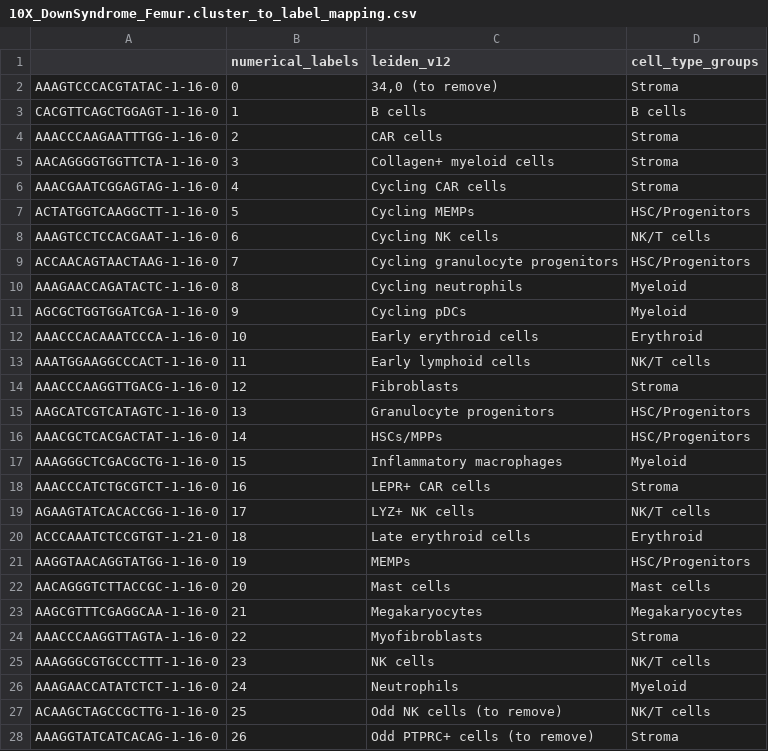
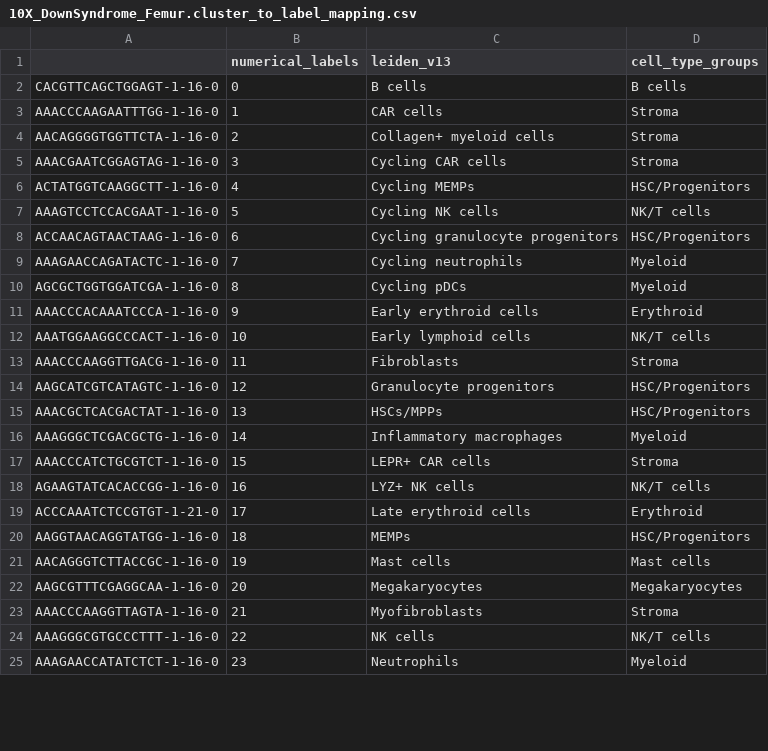
Before and after one commit to drewmard/t21-proj, a CSV file: out/data_small/cluster_to_label_mapping/10X_DownSyndrome_Femur.cluster_to_label_mapping.csv, drawn as a sheet; only a part is shown; the diff covers the shown part only.

```diff
--- a/out/data_small/cluster_to_label_mapping/10X_DownSyndrome_Femur.cluster_to_label_mapping.csv
+++ b/out/data_small/cluster_to_label_mapping/10X_DownSyndrome_Femur.cluster_to_label_mapping.csv
@@ -1,28 +1,25 @@
-,numerical_labels,leiden_v12,cell_type_groups
-AAAGTCCCACGTATAC-1-16-0,0,"34,0 (to remove)",Stroma
-CACGTTCAGCTGGAGT-1-16-0,1,B cells,B cells
-AAACCCAAGAATTTGG-1-16-0,2,CAR cells,Stroma
-AACAGGGGTGGTTCTA-1-16-0,3,Collagen+ myeloid cells,Stroma
-AAACGAATCGGAGTAG-1-16-0,4,Cycling CAR cells,Stroma
-ACTATGGTCAAGGCTT-1-16-0,5,Cycling MEMPs,HSC/Progenitors
-AAAGTCCTCCACGAAT-1-16-0,6,Cycling NK cells,NK/T cells
-ACCAACAGTAACTAAG-1-16-0,7,Cycling granulocyte progenitors,HSC/Progenitors
-AAAGAACCAGATACTC-1-16-0,8,Cycling neutrophils,Myeloid
-AGCGCTGGTGGATCGA-1-16-0,9,Cycling pDCs,Myeloid
-AAACCCACAAATCCCA-1-16-0,10,Early erythroid cells,Erythroid
-AAATGGAAGGCCCACT-1-16-0,11,Early lymphoid cells,NK/T cells
-AAACCCAAGGTTGACG-1-16-0,12,Fibroblasts,Stroma
-AAGCATCGTCATAGTC-1-16-0,13,Granulocyte progenitors,HSC/Progenitors
-AAACGCTCACGACTAT-1-16-0,14,HSCs/MPPs,HSC/Progenitors
-AAAGGGCTCGACGCTG-1-16-0,15,Inflammatory macrophages,Myeloid
-AAACCCATCTGCGTCT-1-16-0,16,LEPR+ CAR cells,Stroma
-AGAAGTATCACACCGG-1-16-0,17,LYZ+ NK cells,NK/T cells
-ACCCAAATCTCCGTGT-1-21-0,18,Late erythroid cells,Erythroid
-AAGGTAACAGGTATGG-1-16-0,19,MEMPs,HSC/Progenitors
-AACAGGGTCTTACCGC-1-16-0,20,Mast cells,Mast cells
-AAGCGTTTCGAGGCAA-1-16-0,21,Megakaryocytes,Megakaryocytes
-AAACCCAAGGTTAGTA-1-16-0,22,Myofibroblasts,Stroma
-AAAGGGCGTGCCCTTT-1-16-0,23,NK cells,NK/T cells
-AAAGAACCATATCTCT-1-16-0,24,Neutrophils,Myeloid
-ACAAGCTAGCCGCTTG-1-16-0,25,Odd NK cells (to remove),NK/T cells
-AAAGGTATCATCACAG-1-16-0,26,Odd PTPRC+ cells (to remove),Stroma
+,numerical_labels,leiden_v13,cell_type_groups
+CACGTTCAGCTGGAGT-1-16-0,0,B cells,B cells
+AAACCCAAGAATTTGG-1-16-0,1,CAR cells,Stroma
+AACAGGGGTGGTTCTA-1-16-0,2,Collagen+ myeloid cells,Stroma
+AAACGAATCGGAGTAG-1-16-0,3,Cycling CAR cells,Stroma
+ACTATGGTCAAGGCTT-1-16-0,4,Cycling MEMPs,HSC/Progenitors
+AAAGTCCTCCACGAAT-1-16-0,5,Cycling NK cells,NK/T cells
+ACCAACAGTAACTAAG-1-16-0,6,Cycling granulocyte progenitors,HSC/Progenitors
+AAAGAACCAGATACTC-1-16-0,7,Cycling neutrophils,Myeloid
+AGCGCTGGTGGATCGA-1-16-0,8,Cycling pDCs,Myeloid
+AAACCCACAAATCCCA-1-16-0,9,Early erythroid cells,Erythroid
+AAATGGAAGGCCCACT-1-16-0,10,Early lymphoid cells,NK/T cells
+AAACCCAAGGTTGACG-1-16-0,11,Fibroblasts,Stroma
+AAGCATCGTCATAGTC-1-16-0,12,Granulocyte progenitors,HSC/Progenitors
+AAACGCTCACGACTAT-1-16-0,13,HSCs/MPPs,HSC/Progenitors
+AAAGGGCTCGACGCTG-1-16-0,14,Inflammatory macrophages,Myeloid
+AAACCCATCTGCGTCT-1-16-0,15,LEPR+ CAR cells,Stroma
+AGAAGTATCACACCGG-1-16-0,16,LYZ+ NK cells,NK/T cells
+ACCCAAATCTCCGTGT-1-21-0,17,Late erythroid cells,Erythroid
+AAGGTAACAGGTATGG-1-16-0,18,MEMPs,HSC/Progenitors
+AACAGGGTCTTACCGC-1-16-0,19,Mast cells,Mast cells
+AAGCGTTTCGAGGCAA-1-16-0,20,Megakaryocytes,Megakaryocytes
+AAACCCAAGGTTAGTA-1-16-0,21,Myofibroblasts,Stroma
+AAAGGGCGTGCCCTTT-1-16-0,22,NK cells,NK/T cells
+AAAGAACCATATCTCT-1-16-0,23,Neutrophils,Myeloid
```
Also changed, not shown: 1 added row, 2 removed rows and 13 edited cells elsewhere in this file, 16 other files.
